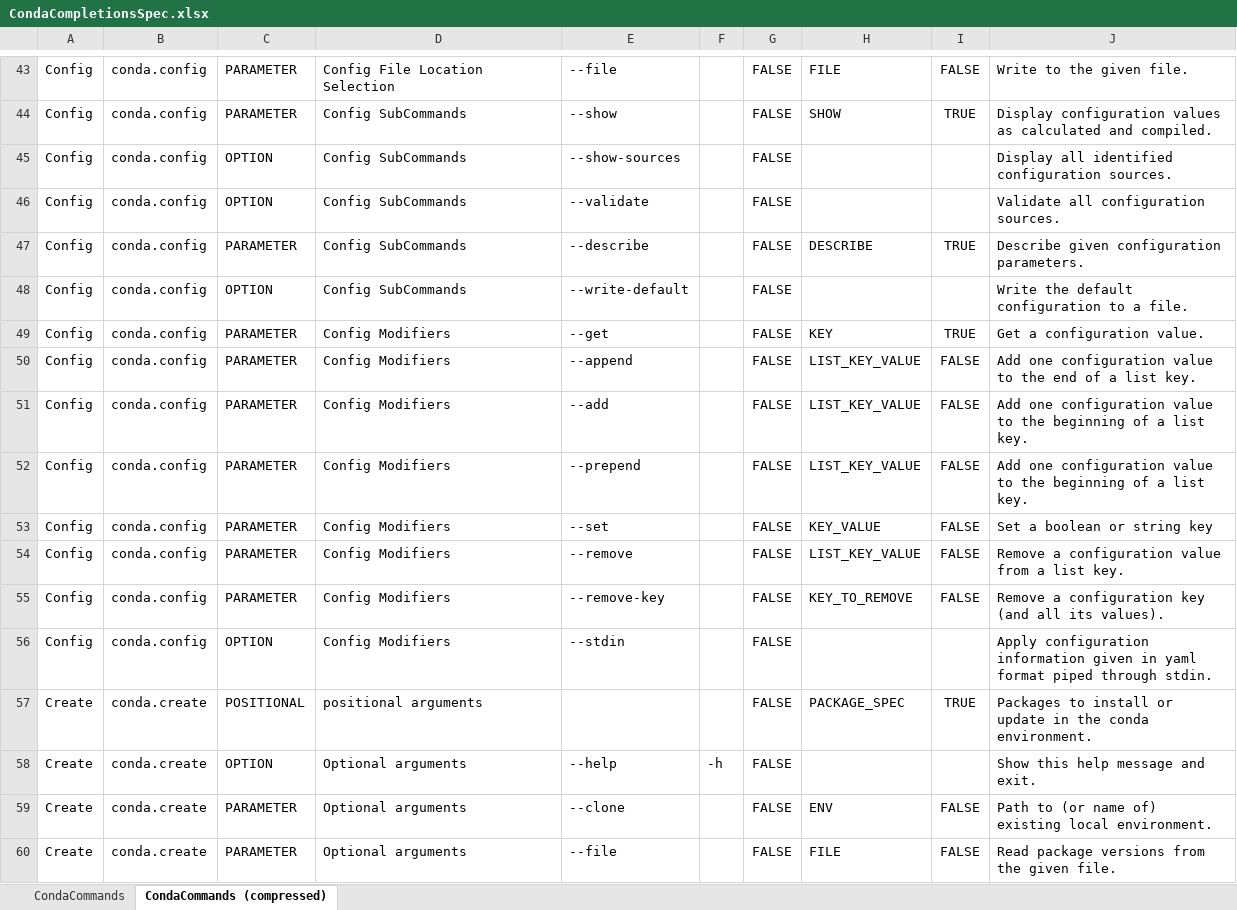
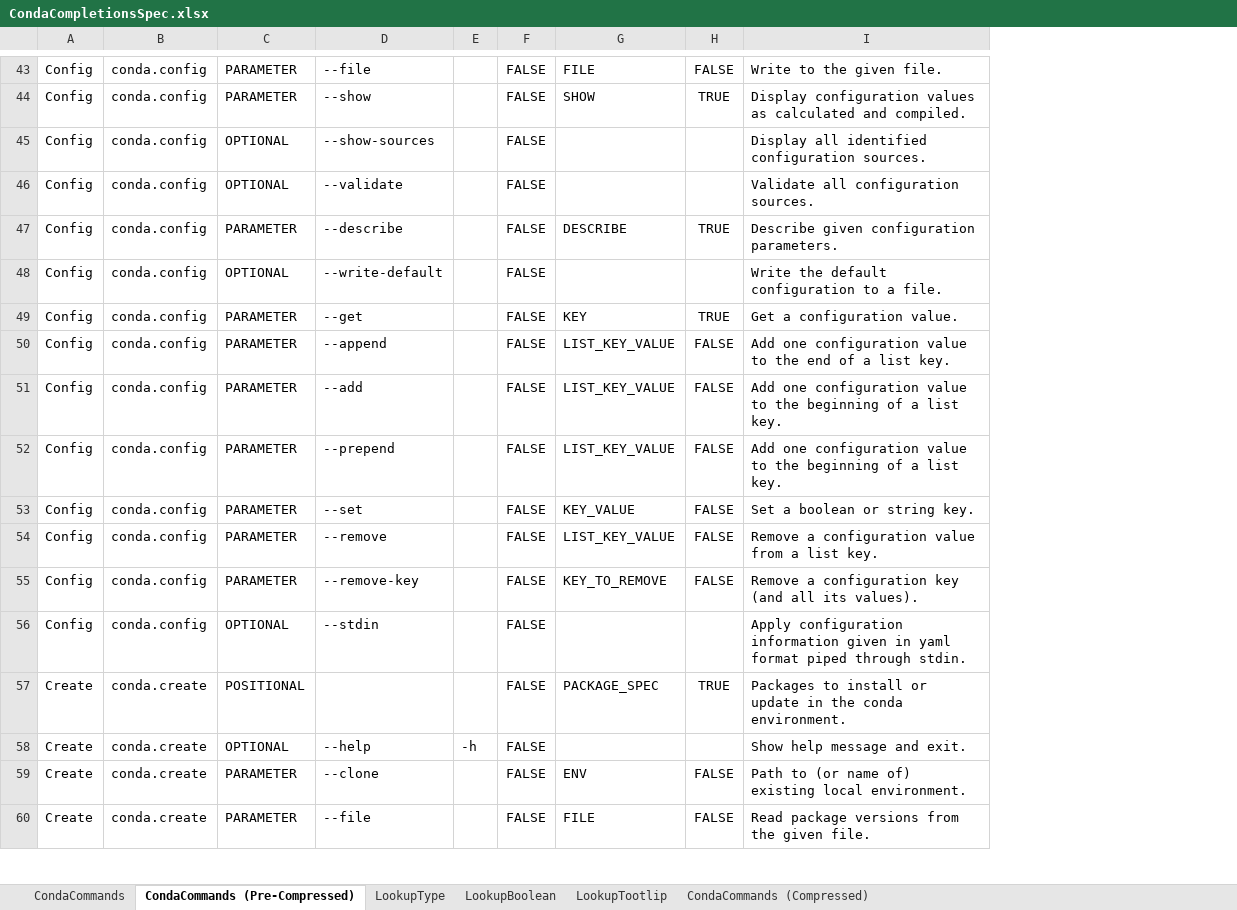
Before and after one commit to DiaAzul/Posh-Predictive-Text, an Excel workbook: Conda-help-files/CondaCompletionsSpec.xlsx, sheet CondaCommands (Pre-Compressed), drawn as a sheet; only a part is shown, gaps mark what is left out; values as stored, in another font and other column widths than the file's, no borders; removed rows and columns are numbered as before the commit, all else as after; the diff covers the shown part only; the diff names each change by its address in the sheet, - before the commit and + after, or states it on an @@ line.

Commit message:
Compress Conda Syntax Tree by removing redundant information.
(a) Shorten column headers.
(b) Remove command group.
(c) Shorten Types, Boolean Values.
(d) Replace tooltips with code and put text in resource fiile.

```diff
--- a/Conda-help-files/CondaCompletionsSpec.xlsx (sheet CondaCommands (Pre-Compressed))
+++ b/Conda-help-files/CondaCompletionsSpec.xlsx (sheet CondaCommands (Pre-Compressed))
-sheet tab: CondaCommands (compressed)
+sheet tab: CondaCommands (Pre-Compressed)
+sheet tab: LookupType
+sheet tab: LookupBoolean
+sheet tab: LookupTootlip
+sheet tab: CondaCommands (Compressed)
-column D, rows 43-60: Config File Location Selection | Config SubCommands | Config SubCommands | Config SubCommands | Config SubCommands | Config SubCommands | Config Modifiers | Config Modifiers | Config Modifiers | Config Modifiers | Config Modifiers | Config Modifiers | Config Modifiers | Config Modifiers | positional arguments | Optional arguments | Optional arguments | Optional arguments
-C45:C46: OPTION
+C45:C46: OPTIONAL
-C48: OPTION
+C48: OPTIONAL
-I53: Set a boolean or string key
+I53: Set a boolean or string key.
-C56: OPTION
+C56: OPTIONAL
-C58: OPTION
+C58: OPTIONAL
-I58: Show this help message and exit.
+I58: Show help message and exit.
```
Also changed, not shown: 1 added row, 1 removed row and 150 edited cells elsewhere in this sheet, 6 other files.
